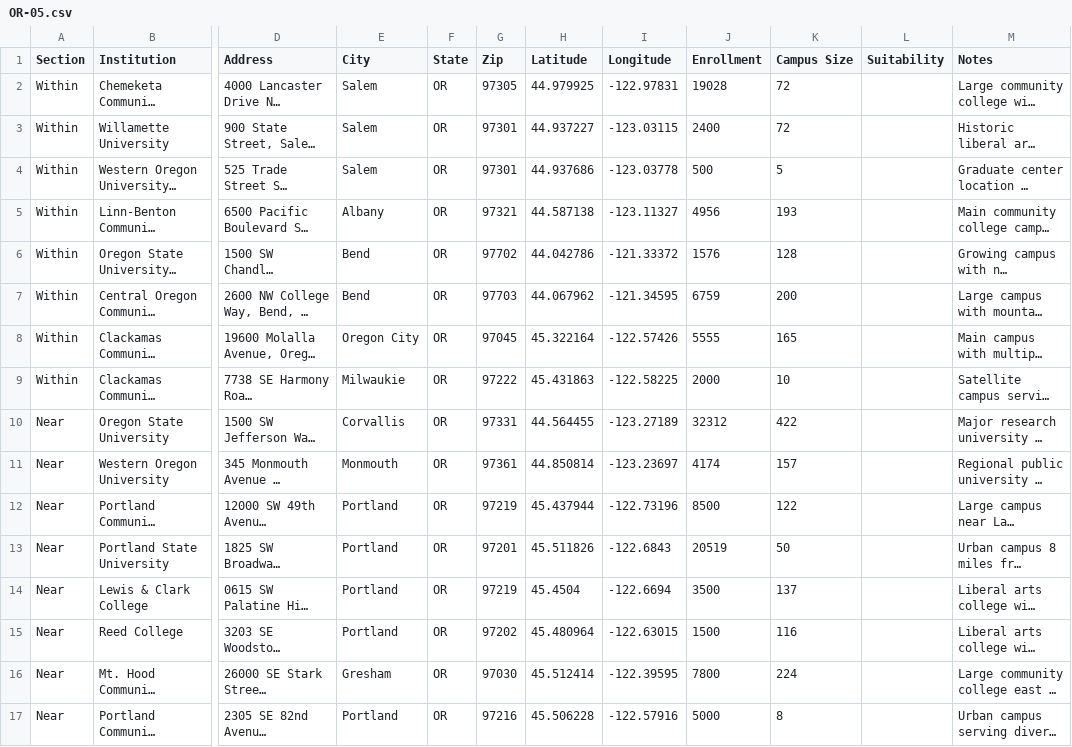
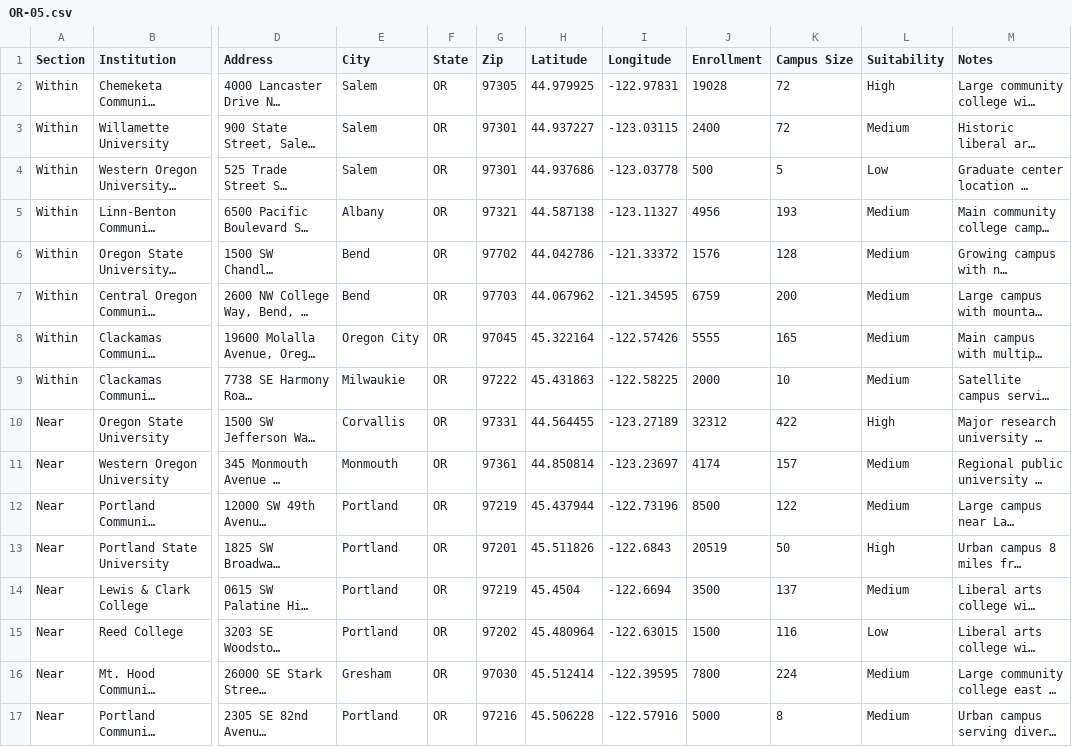
Before and after one commit to Field-Team-6/drive-scout, a CSV file: data/OR-05.csv, drawn as a sheet; only a part is shown, gaps mark what is left out; long unchanged cells end in …; the diff names each change by its address in the sheet, - before the commit and + after, or states it on an @@ line.

```diff
--- a/data/OR-05.csv
+++ b/data/OR-05.csv
-L2 (Suitability): (empty)
+L2 (Suitability): High
-L3 (Suitability): (empty)
+L3 (Suitability): Medium
-L4 (Suitability): (empty)
+L4 (Suitability): Low
-L5:L9 (Suitability): (empty)
+L5:L9 (Suitability): Medium
-L10 (Suitability): (empty)
+L10 (Suitability): High
-L11:L12 (Suitability): (empty)
+L11:L12 (Suitability): Medium
-L13 (Suitability): (empty)
+L13 (Suitability): High
-L14 (Suitability): (empty)
+L14 (Suitability): Medium
-L15 (Suitability): (empty)
+L15 (Suitability): Low
-L16:L17 (Suitability): (empty)
+L16:L17 (Suitability): Medium
```
Also changed, not shown: data/AZ-02.csv, data/ME-02.csv, 48 other files.
